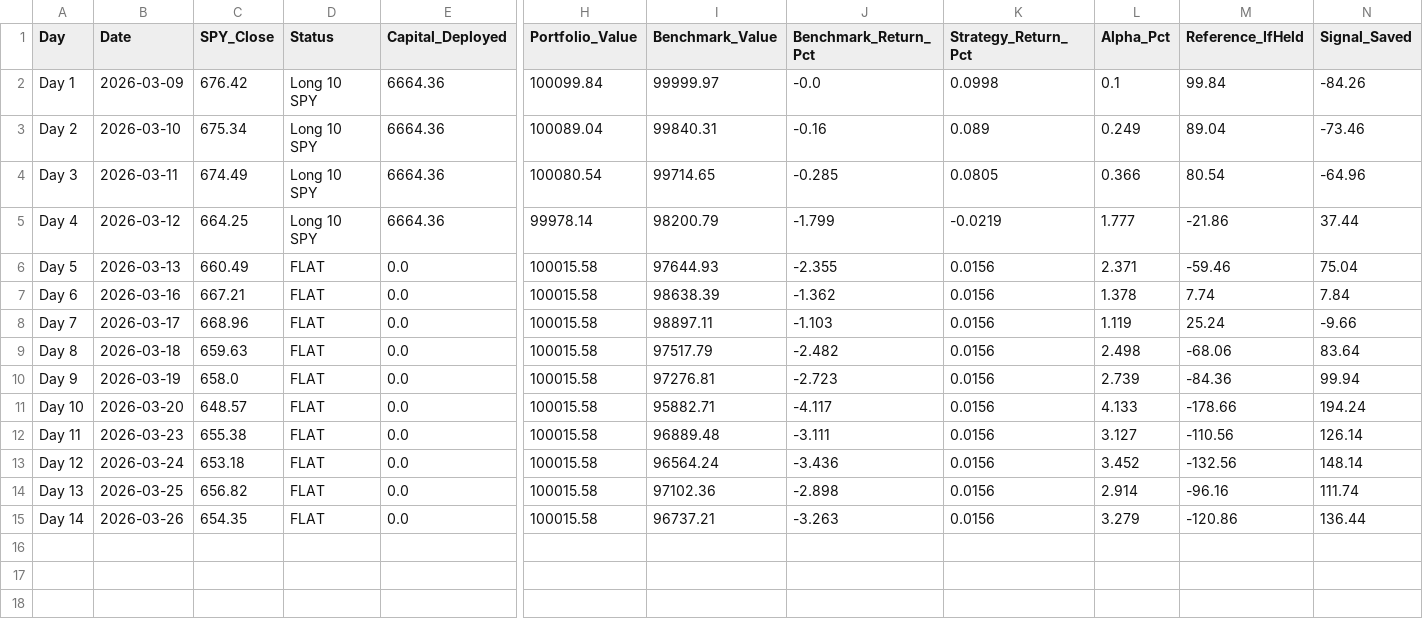
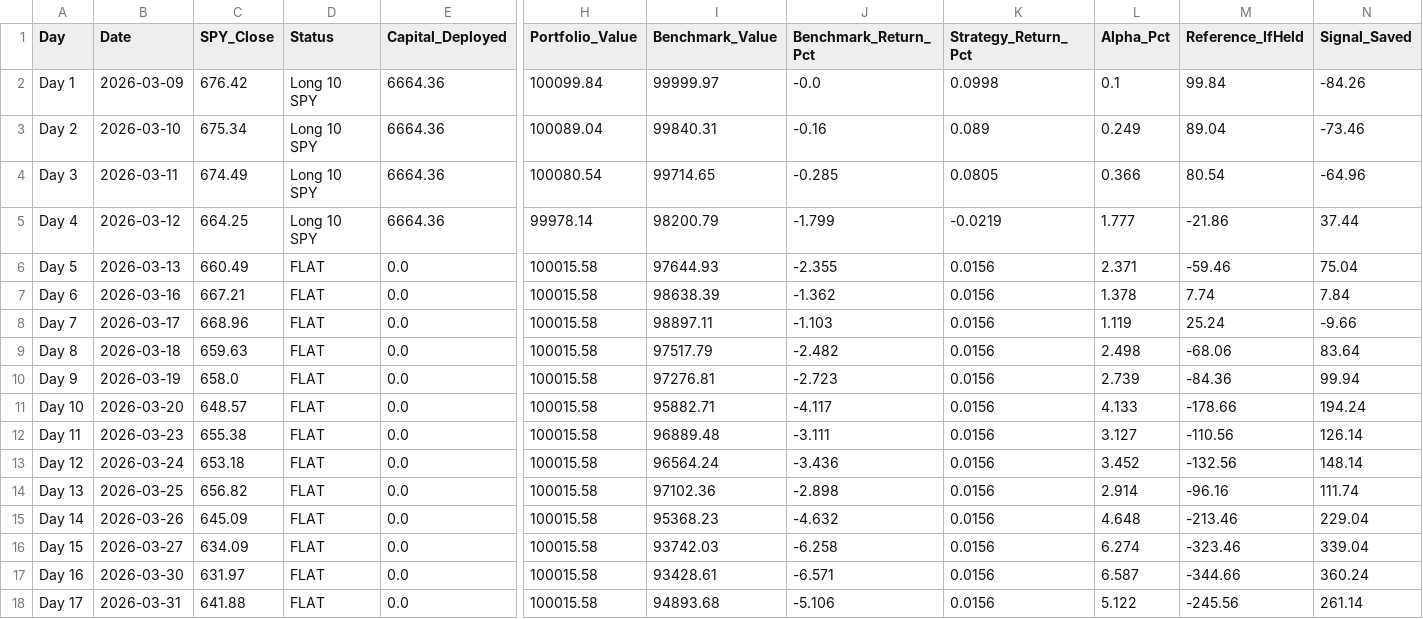
Before and after one commit to YASHpPATIL7/live-trading-alpha, a CSV file: alpaca_journal.csv, drawn as a sheet; only a part is shown, gaps mark what is left out; rows hold the shown columns only; the diff names each change by its address in the sheet, - before the commit and + after, or states it on an @@ line.

```diff
--- a/alpaca_journal.csv
+++ b/alpaca_journal.csv
-C15 (SPY_Close): 654.35
+C15 (SPY_Close): 645.09
-I15 (Benchmark_Value): 96737.21
+I15 (Benchmark_Value): 95368.23
-J15 (Benchmark_Return_Pct): -3.263
+J15 (Benchmark_Return_Pct): -4.632
-L15 (Alpha_Pct): 3.279
+L15 (Alpha_Pct): 4.648
-M15 (Reference_IfHeld): -120.86
+M15 (Reference_IfHeld): -213.46
-N15 (Signal_Saved): 136.44
+N15 (Signal_Saved): 229.04
+row 16: Day 15 | 2026-03-27 | 634.09 | FLAT | 0.0 | 100015.58 | 93742.03 | -6.258 | 0.0156 | 6.274 | -323.46 | 339.04
+row 17: Day 16 | 2026-03-30 | 631.97 | FLAT | 0.0 | 100015.58 | 93428.61 | -6.571 | 0.0156 | 6.587 | -344.66 | 360.24
+row 18: Day 17 | 2026-03-31 | 641.88 | FLAT | 0.0 | 100015.58 | 94893.68 | -5.106 | 0.0156 | 5.122 | -245.56 | 261.14
```
Also changed, not shown: 5 other files.
